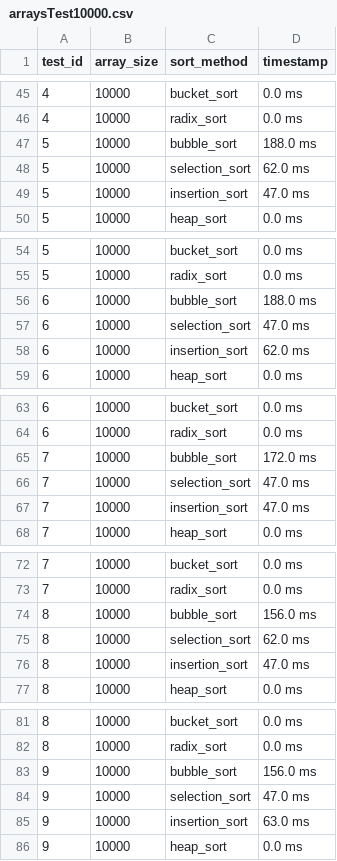
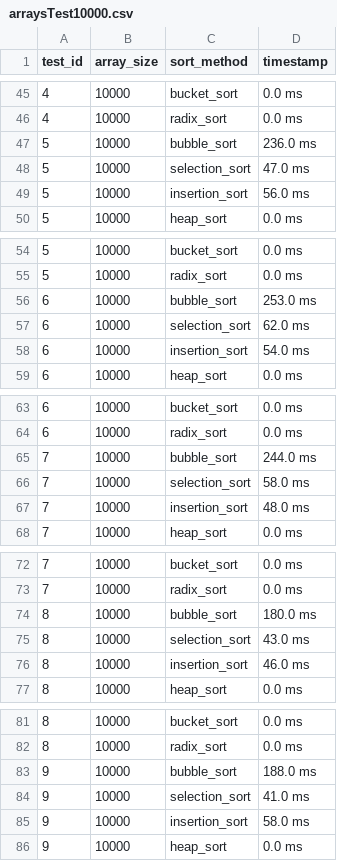
Before and after one commit to mmorillodev/aps_pota, a CSV file: reports/arraysTest10000.csv, drawn as a sheet; only a part is shown, gaps mark what is left out; the diff covers the shown part only.

```diff
--- a/reports/arraysTest10000.csv
+++ b/reports/arraysTest10000.csv
@@ -46,5 +46,5 @@ test_id,array_size,sort_method,timestamp
 4,10000,radix_sort,0.0 ms
-5,10000,bubble_sort,188.0 ms
-5,10000,selection_sort,62.0 ms
-5,10000,insertion_sort,47.0 ms
+5,10000,bubble_sort,236.0 ms
+5,10000,selection_sort,47.0 ms
+5,10000,insertion_sort,56.0 ms
 5,10000,heap_sort,0.0 ms
@@ -55,5 +55,5 @@ test_id,array_size,sort_method,timestamp
 5,10000,radix_sort,0.0 ms
-6,10000,bubble_sort,188.0 ms
-6,10000,selection_sort,47.0 ms
-6,10000,insertion_sort,62.0 ms
+6,10000,bubble_sort,253.0 ms
+6,10000,selection_sort,62.0 ms
+6,10000,insertion_sort,54.0 ms
 6,10000,heap_sort,0.0 ms
@@ -64,5 +64,5 @@ test_id,array_size,sort_method,timestamp
 6,10000,radix_sort,0.0 ms
-7,10000,bubble_sort,172.0 ms
-7,10000,selection_sort,47.0 ms
-7,10000,insertion_sort,47.0 ms
+7,10000,bubble_sort,244.0 ms
+7,10000,selection_sort,58.0 ms
+7,10000,insertion_sort,48.0 ms
 7,10000,heap_sort,0.0 ms
@@ -73,5 +73,5 @@ test_id,array_size,sort_method,timestamp
 7,10000,radix_sort,0.0 ms
-8,10000,bubble_sort,156.0 ms
-8,10000,selection_sort,62.0 ms
-8,10000,insertion_sort,47.0 ms
+8,10000,bubble_sort,180.0 ms
+8,10000,selection_sort,43.0 ms
+8,10000,insertion_sort,46.0 ms
 8,10000,heap_sort,0.0 ms
@@ -82,5 +82,5 @@ test_id,array_size,sort_method,timestamp
 8,10000,radix_sort,0.0 ms
-9,10000,bubble_sort,156.0 ms
-9,10000,selection_sort,47.0 ms
-9,10000,insertion_sort,63.0 ms
+9,10000,bubble_sort,188.0 ms
+9,10000,selection_sort,41.0 ms
+9,10000,insertion_sort,58.0 ms
 9,10000,heap_sort,0.0 ms
```
Also changed, not shown: 135 edited cells elsewhere in this file, reports/arraysTest1000.csv, reports/arraysTest5.csv, 14 other files.
